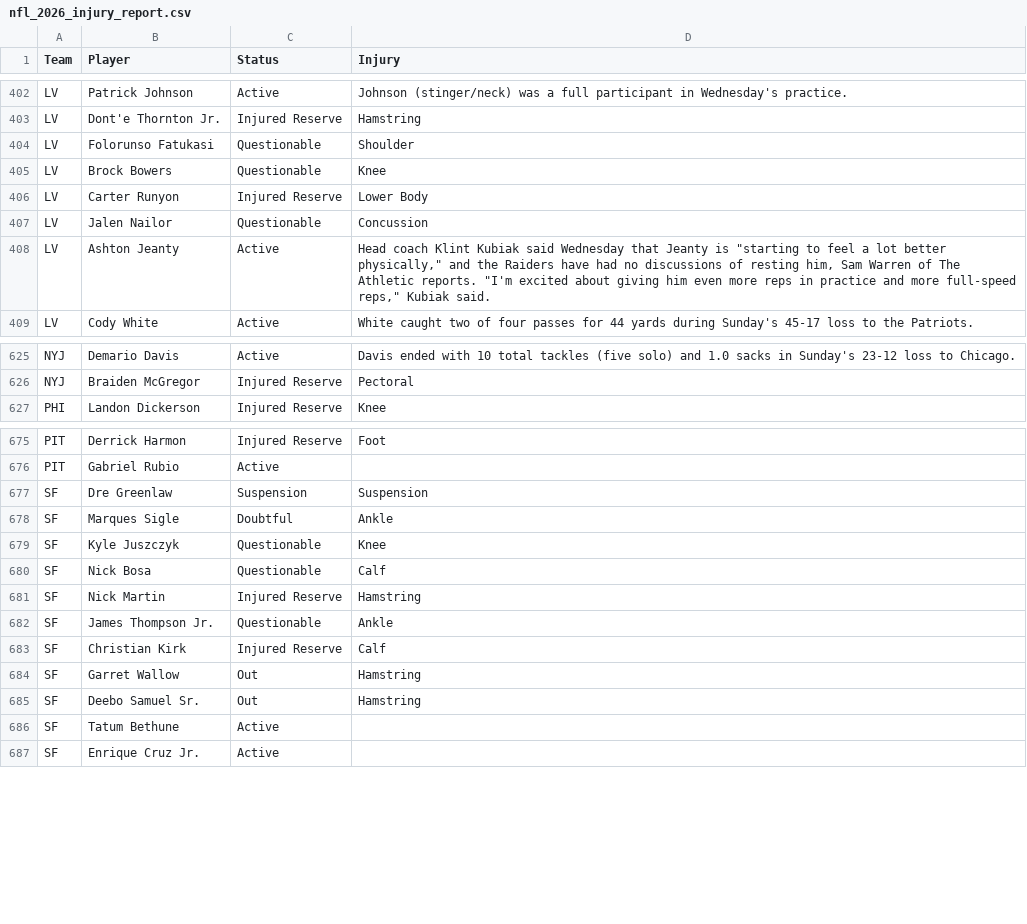
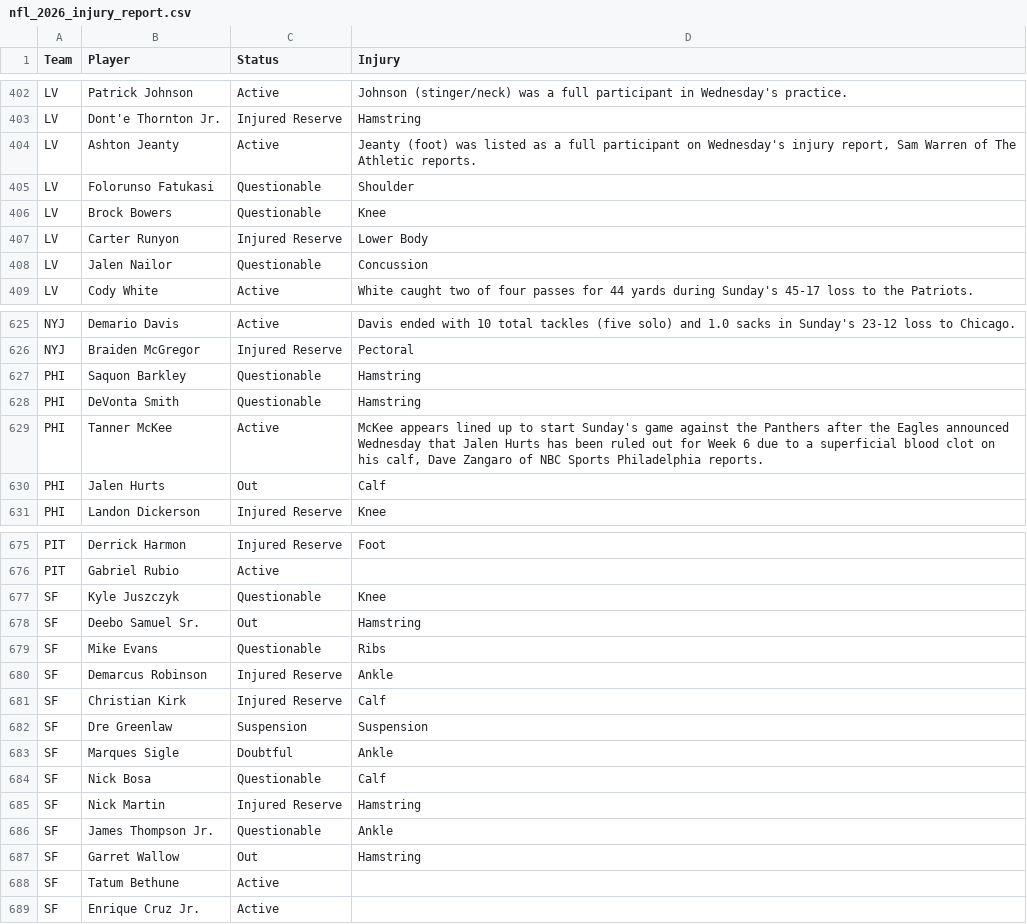
Before and after one commit to HitByOne/nlfdashboard, a CSV file: site/data/nfl_2026_injury_report.csv, drawn as a sheet; only a part is shown, gaps mark what is left out; the diff covers the shown part only.

```diff
--- a/site/data/nfl_2026_injury_report.csv
+++ b/site/data/nfl_2026_injury_report.csv
@@ -403,2 +403,3 @@ LV,Patrick Johnson,Active,Johnson (stinger/neck) was a full participant in Wedne
 LV,Dont'e Thornton Jr.,Injured Reserve,Hamstring
+LV,Ashton Jeanty,Active,"Jeanty (foot) was listed as a full participant on Wednesday's injury report, Sam Warren of The Athletic reports."
 LV,Folorunso Fatukasi,Questionable,Shoulder
@@ -407,3 +408,2 @@ LV,Carter Runyon,Injured Reserve,Lower Body
 LV,Jalen Nailor,Questionable,Concussion
-LV,Ashton Jeanty,Active,"Head coach Klint Kubiak said Wednesday that Jeanty is ""starting to feel a lot better physically,"" and the Raiders have had no discussions of resting him, Sam Warren of The Athletic reports. ""I'm excited about giving him even more reps in practice and more full-speed reps,"" Kubiak said."
 LV,Cody White,Active,White caught two of four passes for 44 yards during Sunday's 45-17 loss to the Patriots.
@@ -626,2 +626,6 @@ NYJ,Demario Davis,Active,Davis ended with 10 total tackles (five solo) and 1.0 s
 NYJ,Braiden McGregor,Injured Reserve,Pectoral
+PHI,Saquon Barkley,Questionable,Hamstring
+PHI,DeVonta Smith,Questionable,Hamstring
+PHI,Tanner McKee,Active,"McKee appears lined up to start Sunday's game against the Panthers after the Eagles announced Wednesday that Jalen Hurts has been ruled out for Week 6 due to a superficial blood clot on his calf, Dave Zangaro of NBC Sports Philadelphia reports."
+PHI,Jalen Hurts,Out,Calf
 PHI,Landon Dickerson,Injured Reserve,Knee
@@ -676,5 +676,9 @@ PIT,Derrick Harmon,Injured Reserve,Foot
 PIT,Gabriel Rubio,Active,
+SF,Kyle Juszczyk,Questionable,Knee
+SF,Deebo Samuel Sr.,Out,Hamstring
+SF,Mike Evans,Questionable,Ribs
+SF,Demarcus Robinson,Injured Reserve,Ankle
+SF,Christian Kirk,Injured Reserve,Calf
 SF,Dre Greenlaw,Suspension,Suspension
 SF,Marques Sigle,Doubtful,Ankle
-SF,Kyle Juszczyk,Questionable,Knee
 SF,Nick Bosa,Questionable,Calf
@@ -682,5 +686,3 @@ SF,Nick Martin,Injured Reserve,Hamstring
 SF,James Thompson Jr.,Questionable,Ankle
-SF,Christian Kirk,Injured Reserve,Calf
 SF,Garret Wallow,Out,Hamstring
-SF,Deebo Samuel Sr.,Out,Hamstring
 SF,Tatum Bethune,Active,
```
Also changed, not shown: 14 added rows, 18 removed rows, 16 moved rows and 8 edited cells elsewhere in this file, site/data/nfl_2026_backtest.csv, site/data/nfl_2026_upcoming_matchups.csv.
